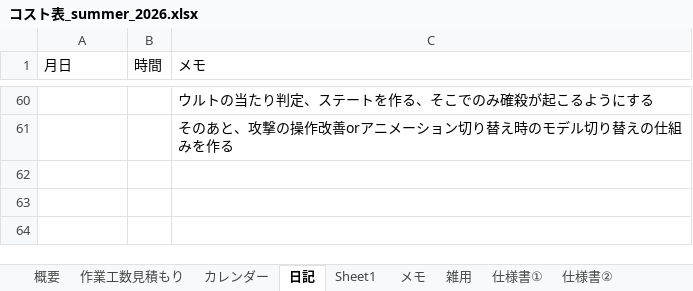
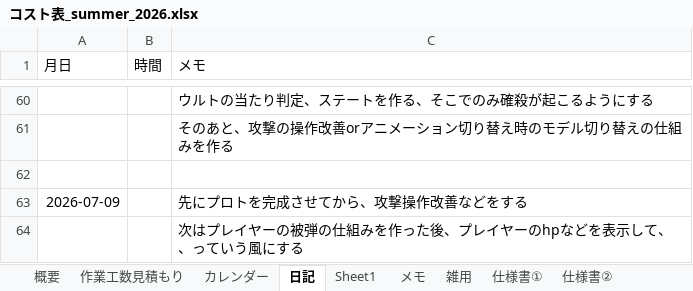
Before and after one commit to hir4rin/2026_summer, an Excel workbook: 進捗/コスト表_summer_2026.xlsx, sheet 日記, drawn as a sheet; only a part is shown, gaps mark what is left out; values as stored, in another font and other column widths than the file's, no borders; the diff names each change by its address in the sheet, - before the commit and + after, or states it on an @@ line.

```diff
--- a/進捗/コスト表_summer_2026.xlsx (sheet 日記)
+++ b/進捗/コスト表_summer_2026.xlsx (sheet 日記)
+row 62: (empty)
+row 63: 2026-07-09 |  | 先にプロトを完成させてから、攻撃操作改善などをする
+row 64:  |  | 次はプレイヤーの被弾の仕組みを作った後、プレイヤーのhpなどを表示して、、っていう風にする
```
Also changed, not shown: 18 other files.
